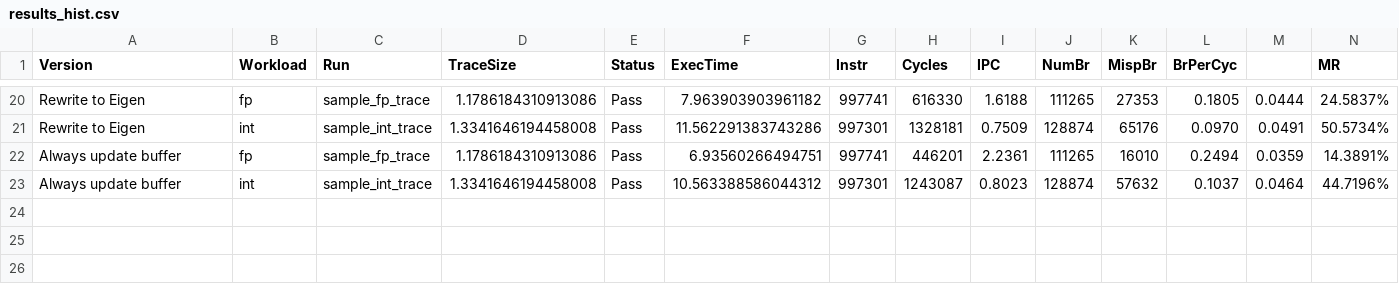
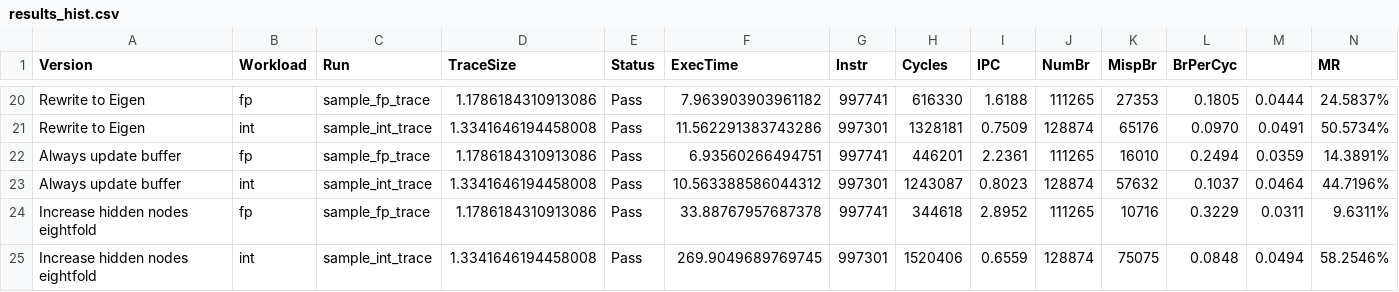
Before and after one commit to XonneX/cbp2025, a CSV file: results_hist.csv, drawn as a sheet; only a part is shown, gaps mark what is left out; rows hold the shown columns only; the diff names each change by its address in the sheet, - before the commit and + after, or states it on an @@ line.

Commit message:
Increase hidden units eightfold

```diff
--- a/results_hist.csv
+++ b/results_hist.csv
+row 24: Increase hidden nodes eightfold | fp | sample_fp_trace | 1.1786184310913086 | Pass | 33.88767957687378 | 997741 | 344618 | 2.8952 | 111265 | 10716 | 0.3229 | 0.0311 | 9.6311%
+row 25: Increase hidden nodes eightfold | int | sample_int_trace | 1.3341646194458008 | Pass | 269.9049689769745 | 997301 | 1520406 | 0.6559 | 128874 | 75075 | 0.0848 | 0.0494 | 58.2546%
```
Also changed, not shown: 1 other file.
